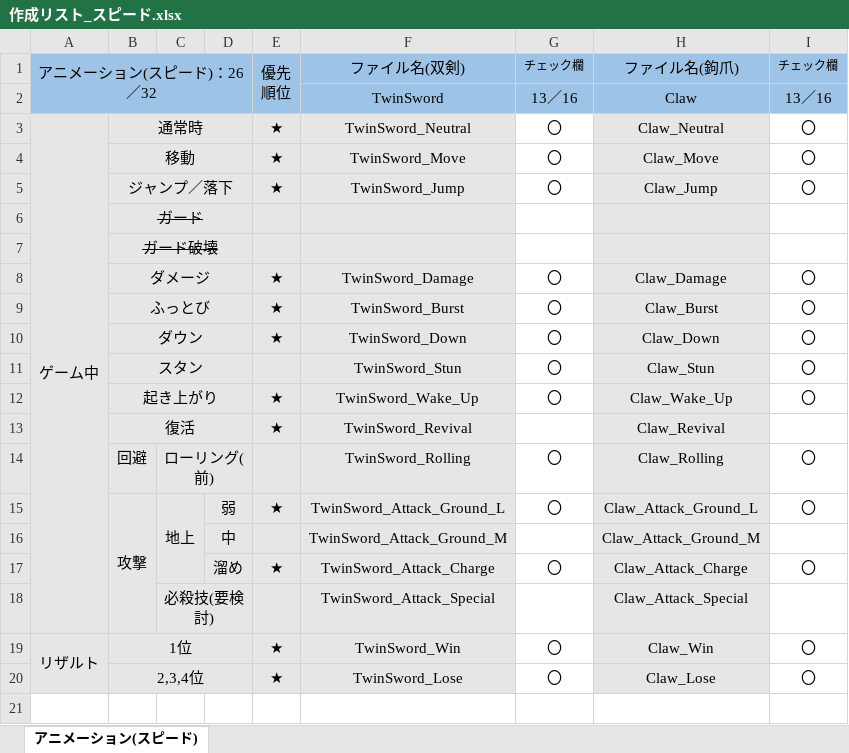
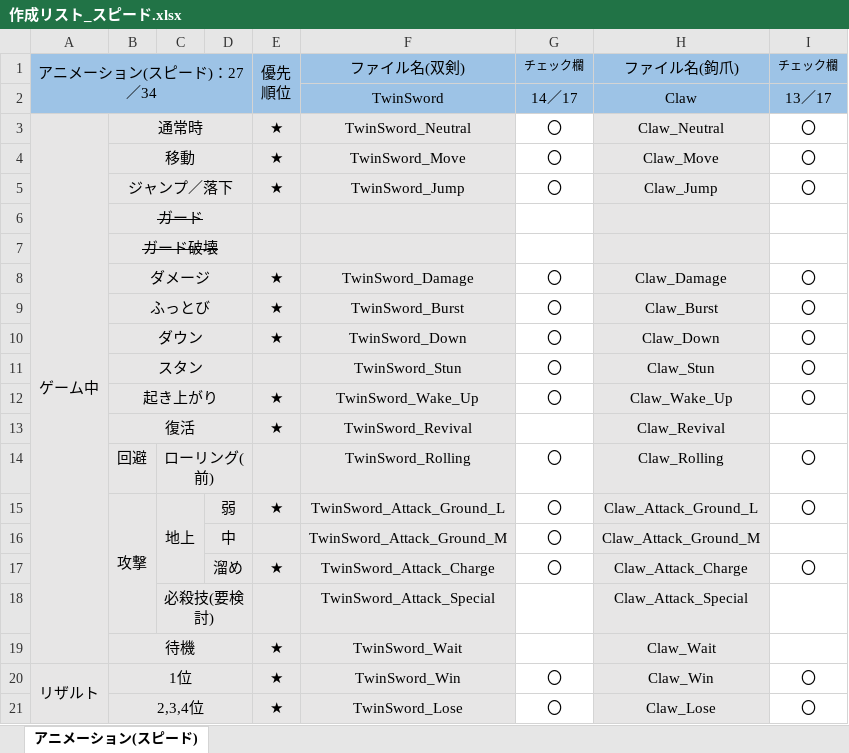
Before and after one commit to tc-2021-itou-shunya/UE4NetworkGameProject, an Excel workbook: 作成リスト_スピード.xlsx, sheet アニメーション(スピード), drawn as a sheet; values as stored, in another font and other column widths than the file's, no borders; the diff names each change by its address in the sheet, - before the commit and + after, or states it on an @@ line.

Commit message:
01/12 追加
アニメーション

```diff
--- a/作成リスト_スピード.xlsx (sheet アニメーション(スピード))
+++ b/作成リスト_スピード.xlsx (sheet アニメーション(スピード))
-A1: アニメーション(スピード)：26／32
+A1: アニメーション(スピード)：27／34
-G2 (チェック欄): 13／16
+G2 (チェック欄): 14／17
-I2 (チェック欄): 13／16
+I2 (チェック欄): 13／17
-G16 (チェック欄): (empty)
+G16 (チェック欄): 〇
+row 19:  | 待機 |  |  | ★ | TwinSword_Wait |  | Claw_Wait
```
Also changed, not shown: hidden cells, 1 other file.
